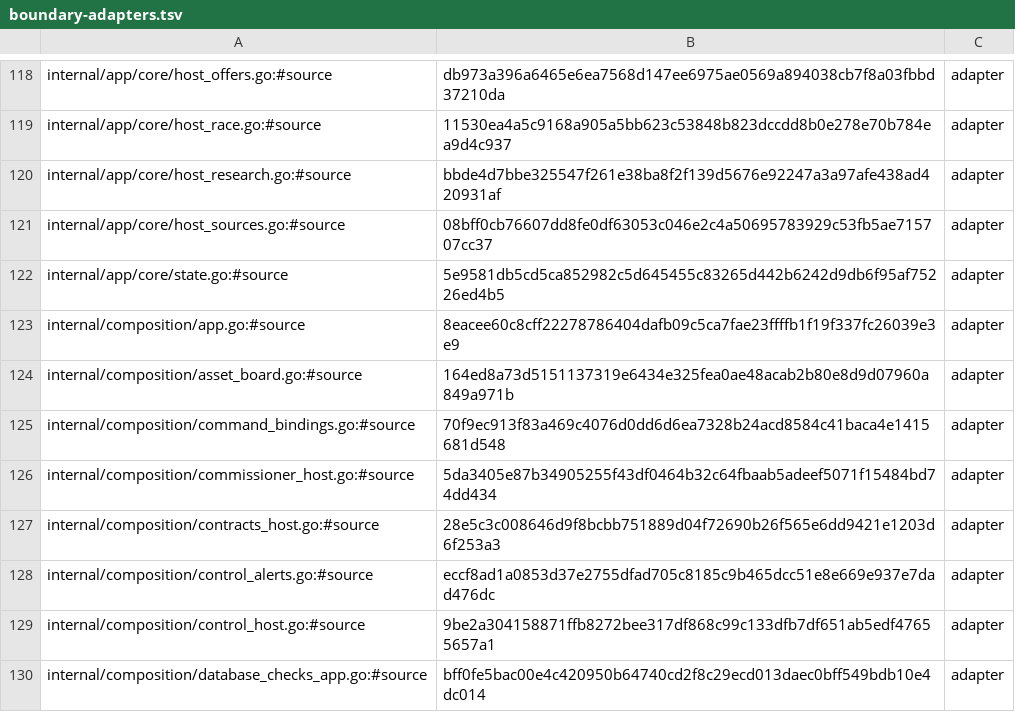
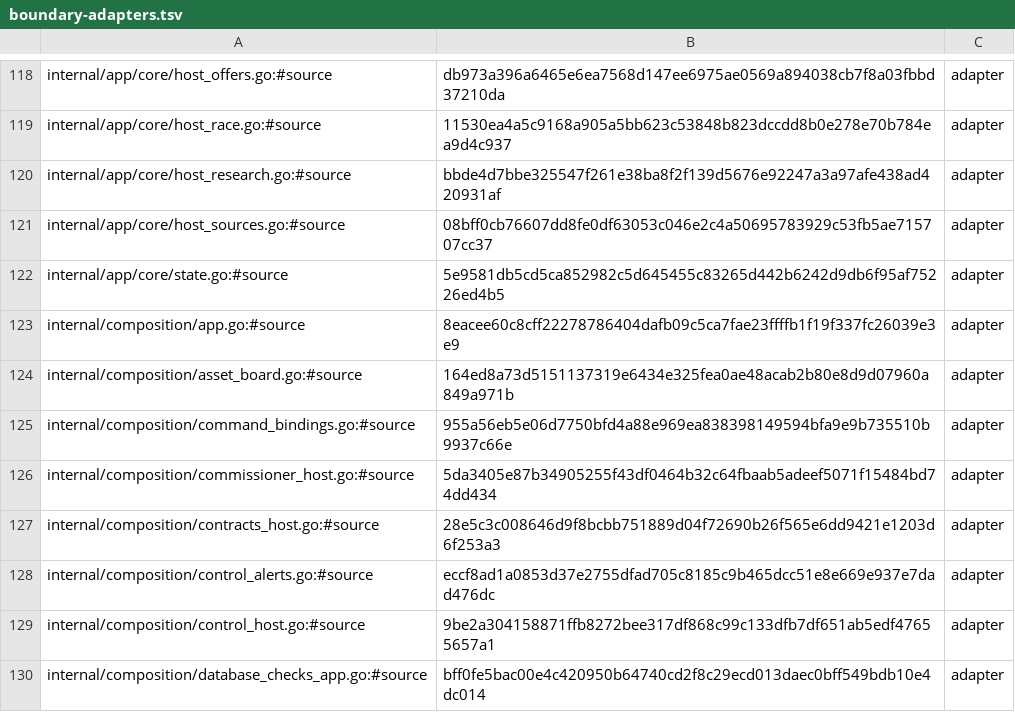
Before and after one commit to secureprospective/TheWarRoom, a TSV file: docs/architecture/boundary-adapters.tsv, drawn as a sheet; only a part is shown, gaps mark what is left out.

```diff
--- a/docs/architecture/boundary-adapters.tsv
+++ b/docs/architecture/boundary-adapters.tsv
@@ -124,3 +124,3 @@ internal/composition/app.go:#source	8eacee60c8cff22278786404dafb09c5ca7fae23ffff
 internal/composition/asset_board.go:#source	164ed8a73d5151137319e6434e325fea0ae48acab2b80e8d9d07960a849a971b	adapter
-internal/composition/command_bindings.go:#source	70f9ec913f83a469c4076d0dd6d6ea7328b24acd8584c41baca4e1415681d548	adapter
+internal/composition/command_bindings.go:#source	955a56eb5e06d7750bfd4a88e969ea838398149594bfa9e9b735510b9937c66e	adapter
 internal/composition/commissioner_host.go:#source	5da3405e87b34905255f43df0464b32c64fbaab5adeef5071f15484bd74dd434	adapter
```
Also changed, not shown: 27 other files.
